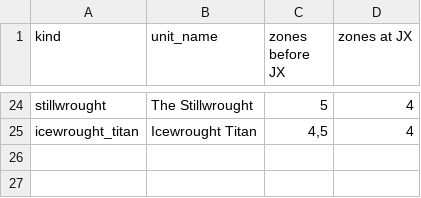
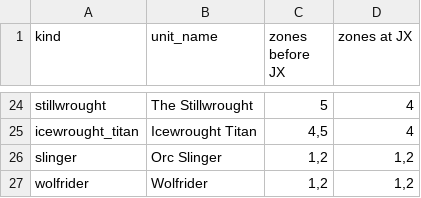
Before and after one commit to thebaldman65-spec/DoD, a TSV file: docs/reports/JX-rosters.tsv, drawn as a sheet; only a part is shown, gaps mark what is left out; the diff names each change by its address in the sheet, - before the commit and + after, or states it on an @@ line.

```diff
--- a/docs/reports/JX-rosters.tsv
+++ b/docs/reports/JX-rosters.tsv
+row 26: slinger | Orc Slinger | 1,2 | 1,2
+row 27: wolfrider | Wolfrider | 1,2 | 1,2
```
Also changed, not shown: docs/reports/IU-rules-census.tsv, docs/reports/JO-held.tsv, 29 other files.
